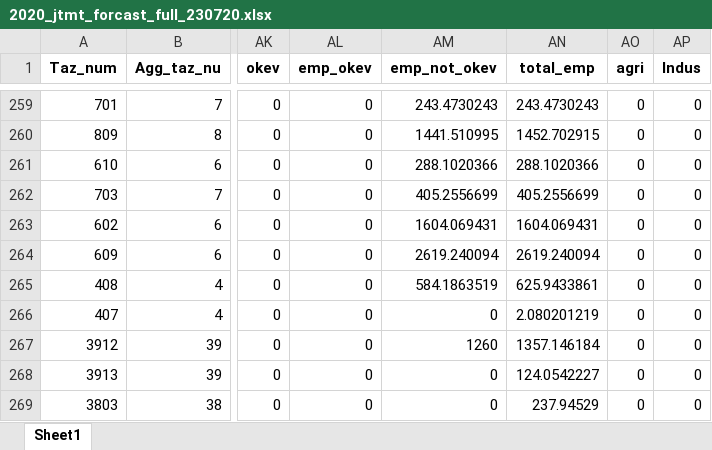
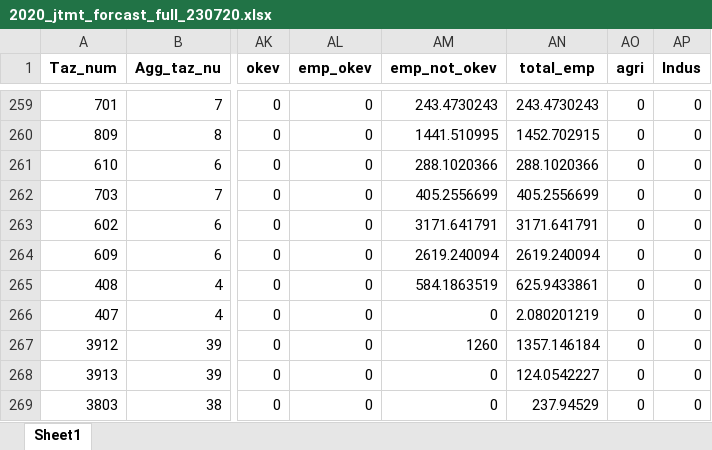
Before and after one commit to JTMPT/create_forecast_ad_hoc, an Excel workbook: background_files/2020_jtmt_forcast_full_230720.xlsx, sheet Sheet1, drawn as a sheet; only a part is shown, gaps mark what is left out; values as stored, in another font and other column widths than the file's, no borders; the diff names each change by its address in the sheet, - before the commit and + after, or states it on an @@ line.

```diff
--- a/background_files/2020_jtmt_forcast_full_230720.xlsx (sheet Sheet1)
+++ b/background_files/2020_jtmt_forcast_full_230720.xlsx (sheet Sheet1)
-AM263 (emp_not_okev): 1604.069431
+AM263 (emp_not_okev): 3171.641791
-AN263 (total_emp): 1604.069431
+AN263 (total_emp): 3171.641791
```
Also changed, not shown: 1 other file.
